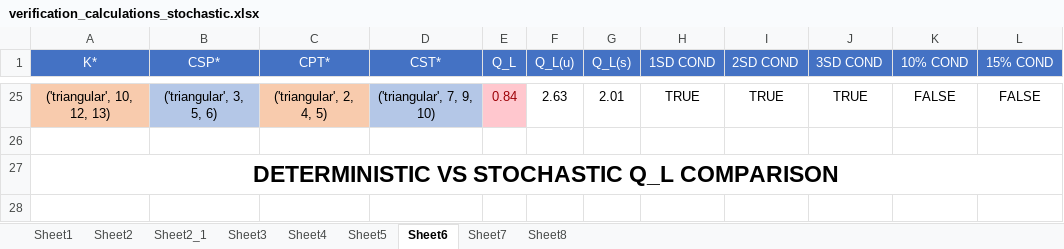
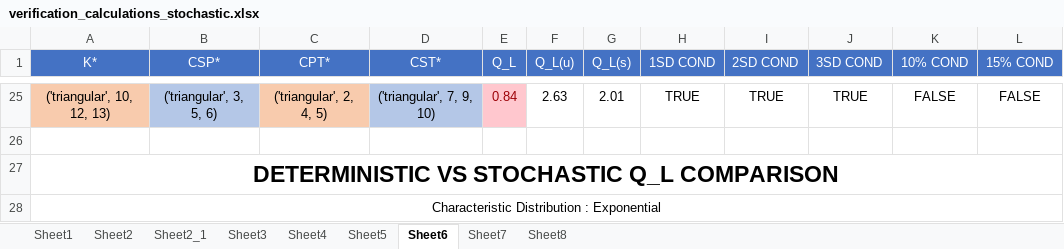
Before and after one commit to YashBansod/DockWorkerRobot, an Excel workbook: test_results/verification_calculations_stochastic.xlsx, sheet Sheet6, drawn as a sheet; only a part is shown, gaps mark what is left out; values as stored, in another font and other column widths than the file's, no borders; conditional formats not drawn; the diff names each change by its address in the sheet, - before the commit and + after, or states it on an @@ line.

```diff
--- a/test_results/verification_calculations_stochastic.xlsx (sheet Sheet6)
+++ b/test_results/verification_calculations_stochastic.xlsx (sheet Sheet6)
+row 28: Characteristic Distribution : Exponential
```
Also changed, not shown: sheet Sheet5, sheet Sheet7, sheet Sheet8, sheet Sheet4, 2 other files.
